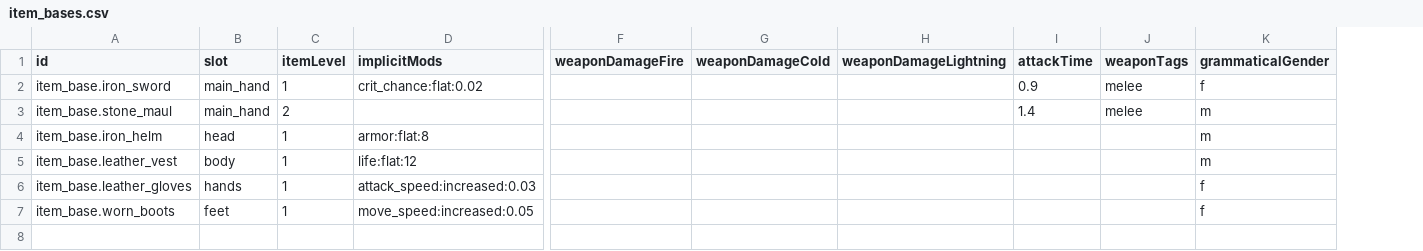
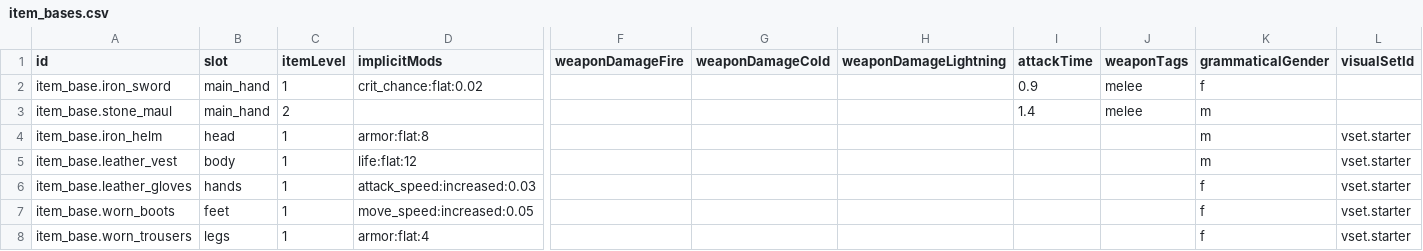
Before and after one commit to Willvinicius2/echoes-of-the-shatter, a CSV file: EchoesOfTheShatter/Content/Data/item_bases.csv, drawn as a sheet; only a part is shown, gaps mark what is left out; rows hold the shown columns only; the diff names each change by its address in the sheet, - before the commit and + after, or states it on an @@ line.

```diff
--- a/EchoesOfTheShatter/Content/Data/item_bases.csv
+++ b/EchoesOfTheShatter/Content/Data/item_bases.csv
+column L (visualSetId), rows 4-7: all vset.starter
+row 8: item_base.worn_trousers | legs | 1 | armor:flat:4 |  |  |  |  |  | f | vset.starter
```
Also changed, not shown: EchoesOfTheShatter/Content/Data/affixes.csv, EchoesOfTheShatter/Content/Data/uniques.csv, 6 other files.
